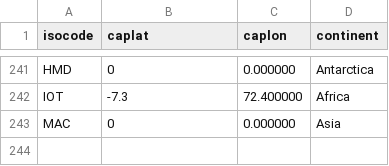
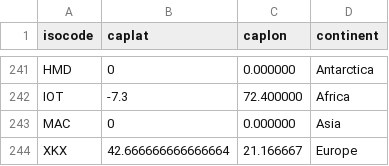
Before and after one commit to torchipeppo/InfInt-project, a CSV file: source-data/geo/country-data.csv, drawn as a sheet; only a part is shown, gaps mark what is left out; the diff names each change by its address in the sheet, - before the commit and + after, or states it on an @@ line.

```diff
--- a/source-data/geo/country-data.csv
+++ b/source-data/geo/country-data.csv
+row 244: XKX | 42.666666666666664 | 21.166667 | Europe
```
Also changed, not shown: source-data/sec/world-banks-income-groups.csv, source-data/sup/country-codes.csv, 9 other files.
